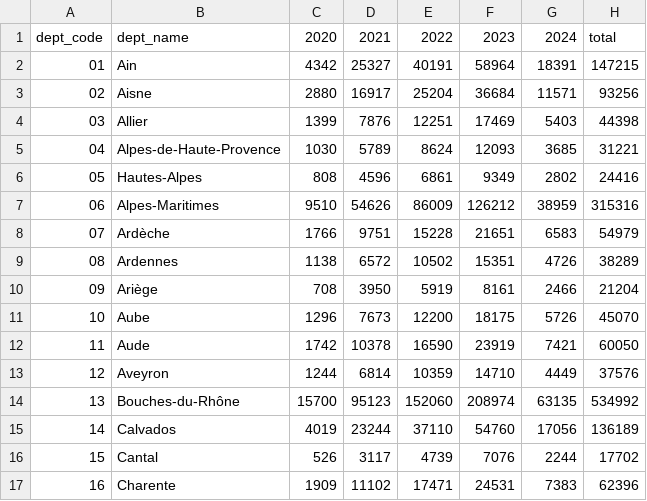
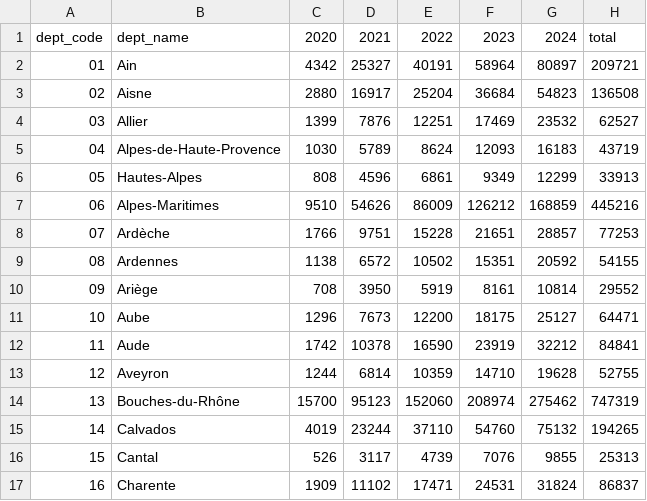
Before and after one commit to svvoii/ev-plug-in-france, a CSV file: data/evs_pivot.csv, drawn as a sheet; only a part is shown; the diff covers the shown part only.

```diff
--- a/data/evs_pivot.csv
+++ b/data/evs_pivot.csv
@@ -1,17 +1,17 @@
 dept_code,dept_name,2020,2021,2022,2023,2024,total
-01,Ain,4342,25327,40191,58964,18391,147215
-02,Aisne,2880,16917,25204,36684,11571,93256
-03,Allier,1399,7876,12251,17469,5403,44398
-04,Alpes-de-Haute-Provence,1030,5789,8624,12093,3685,31221
-05,Hautes-Alpes,808,4596,6861,9349,2802,24416
-06,Alpes-Maritimes,9510,54626,86009,126212,38959,315316
-07,Ardèche,1766,9751,15228,21651,6583,54979
-08,Ardennes,1138,6572,10502,15351,4726,38289
-09,Ariège,708,3950,5919,8161,2466,21204
-10,Aube,1296,7673,12200,18175,5726,45070
-11,Aude,1742,10378,16590,23919,7421,60050
-12,Aveyron,1244,6814,10359,14710,4449,37576
-13,Bouches-du-Rhône,15700,95123,152060,208974,63135,534992
-14,Calvados,4019,23244,37110,54760,17056,136189
-15,Cantal,526,3117,4739,7076,2244,17702
-16,Charente,1909,11102,17471,24531,7383,62396
+01,Ain,4342,25327,40191,58964,80897,209721
+02,Aisne,2880,16917,25204,36684,54823,136508
+03,Allier,1399,7876,12251,17469,23532,62527
+04,Alpes-de-Haute-Provence,1030,5789,8624,12093,16183,43719
+05,Hautes-Alpes,808,4596,6861,9349,12299,33913
+06,Alpes-Maritimes,9510,54626,86009,126212,168859,445216
+07,Ardèche,1766,9751,15228,21651,28857,77253
+08,Ardennes,1138,6572,10502,15351,20592,54155
+09,Ariège,708,3950,5919,8161,10814,29552
+10,Aube,1296,7673,12200,18175,25127,64471
+11,Aude,1742,10378,16590,23919,32212,84841
+12,Aveyron,1244,6814,10359,14710,19628,52755
+13,Bouches-du-Rhône,15700,95123,152060,208974,275462,747319
+14,Calvados,4019,23244,37110,54760,75132,194265
+15,Cantal,526,3117,4739,7076,9855,25313
+16,Charente,1909,11102,17471,24531,31824,86837
```
Also changed, not shown: 160 edited cells elsewhere in this file, data/epoints_pivot.csv, data/epoints_pivot_cumsum.csv, 1 other file.
